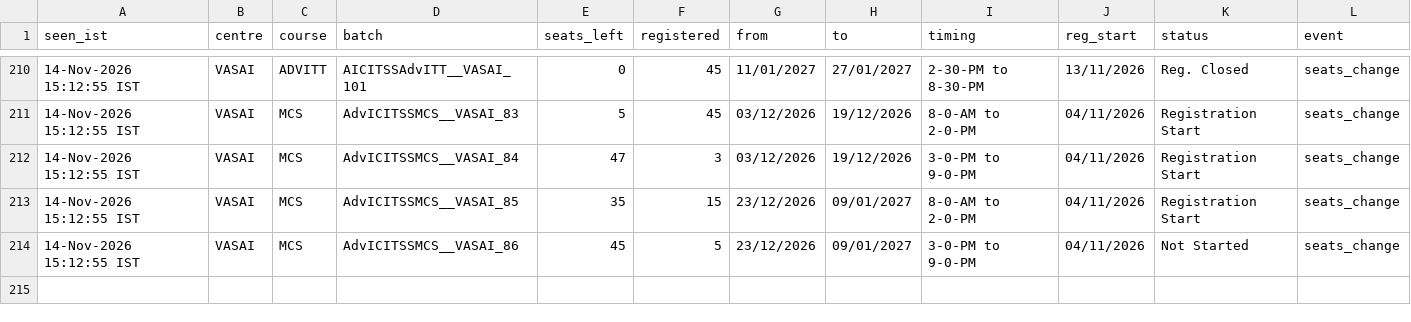
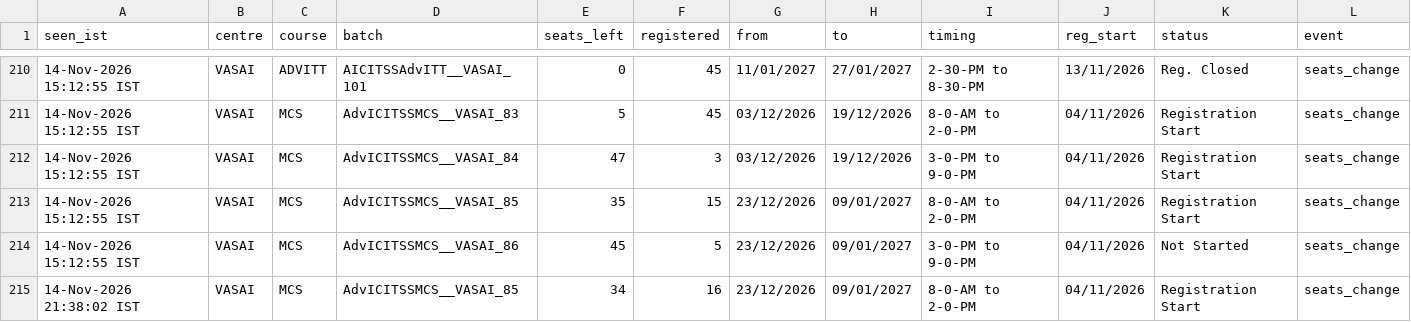
Before and after one commit to Costlyproo/icai-alert-bot, a CSV file: history.csv, drawn as a sheet; only a part is shown, gaps mark what is left out.

```diff
--- a/history.csv
+++ b/history.csv
@@ -214 +214,2 @@ seen_ist,centre,course,batch,seats_left,registered,from,to,timing,reg_start,stat
 14-Nov-2026 15:12:55 IST,VASAI,MCS,AdvICITSSMCS__VASAI_86,45,5,23/12/2026,09/01/2027,3-0-PM to 9-0-PM,04/11/2026,Not Started,seats_change
+14-Nov-2026 21:38:02 IST,VASAI,MCS,AdvICITSSMCS__VASAI_85,34,16,23/12/2026,09/01/2027,8-0-AM to 2-0-PM,04/11/2026,Registration Start,seats_change
```
Also changed, not shown: 1 other file.
